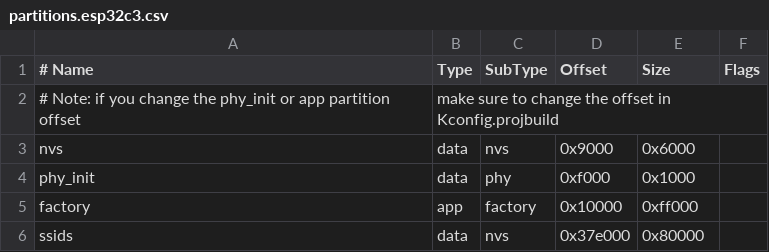
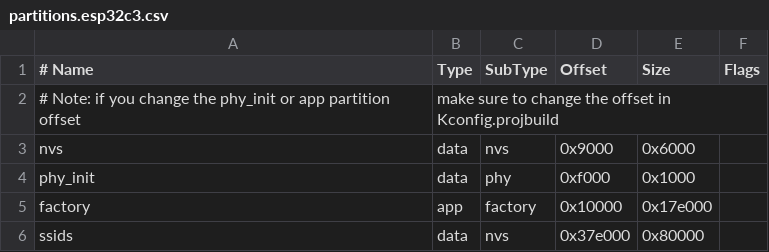
Before and after one commit to gloomyandy/WiFiSocketServerRTOS, a CSV file: partitions.esp32c3.csv, drawn as a sheet.

Commit message:
Increase esp32c3 app partition size

```diff
--- a/partitions.esp32c3.csv
+++ b/partitions.esp32c3.csv
@@ -4,3 +4,3 @@ nvs,       data, nvs,     0x9000,   0x6000,
 phy_init,  data, phy,     0xf000,   0x1000,
-factory,   app,  factory, 0x10000,  0xff000,
+factory,   app,  factory, 0x10000,  0x17e000,
 ssids,     data, nvs,     0x37e000, 0x80000,
```
